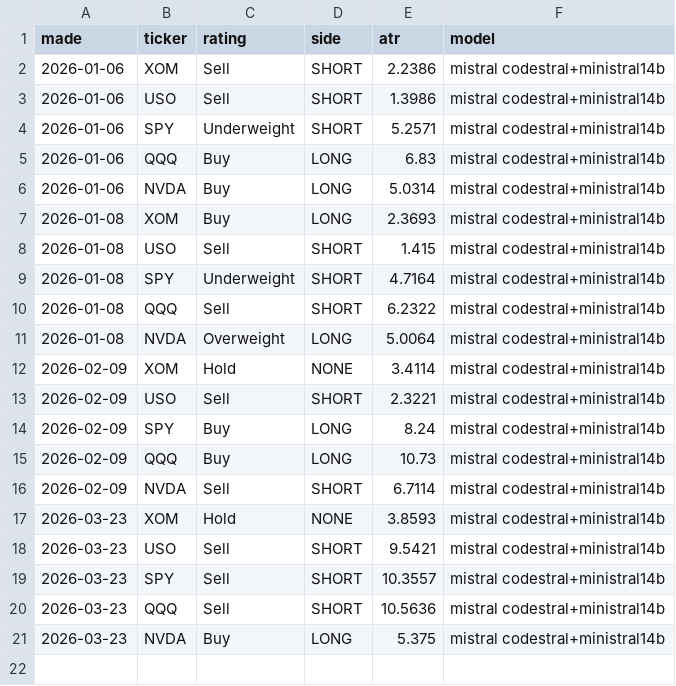
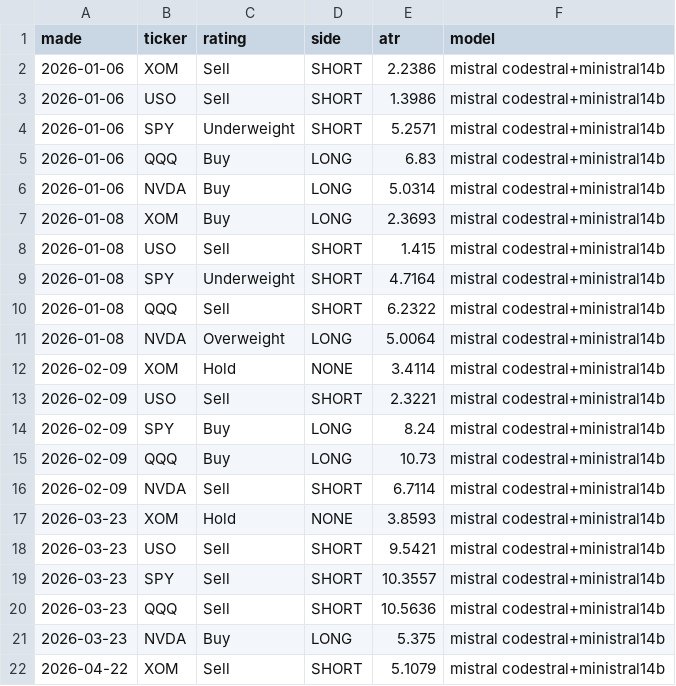
Before and after one commit to alkaabiz-crypto/tradingagents, a CSV file: oil-brain/live/day_tickets_backrun.csv, drawn as a sheet.

```diff
--- a/oil-brain/live/day_tickets_backrun.csv
+++ b/oil-brain/live/day_tickets_backrun.csv
@@ -21 +21,2 @@ made,ticker,rating,side,atr,model
 2026-03-23,NVDA,Buy,LONG,5.375,mistral codestral+ministral14b
+2026-04-22,XOM,Sell,SHORT,5.1079,mistral codestral+ministral14b
```
Also changed, not shown: 2 other files.
